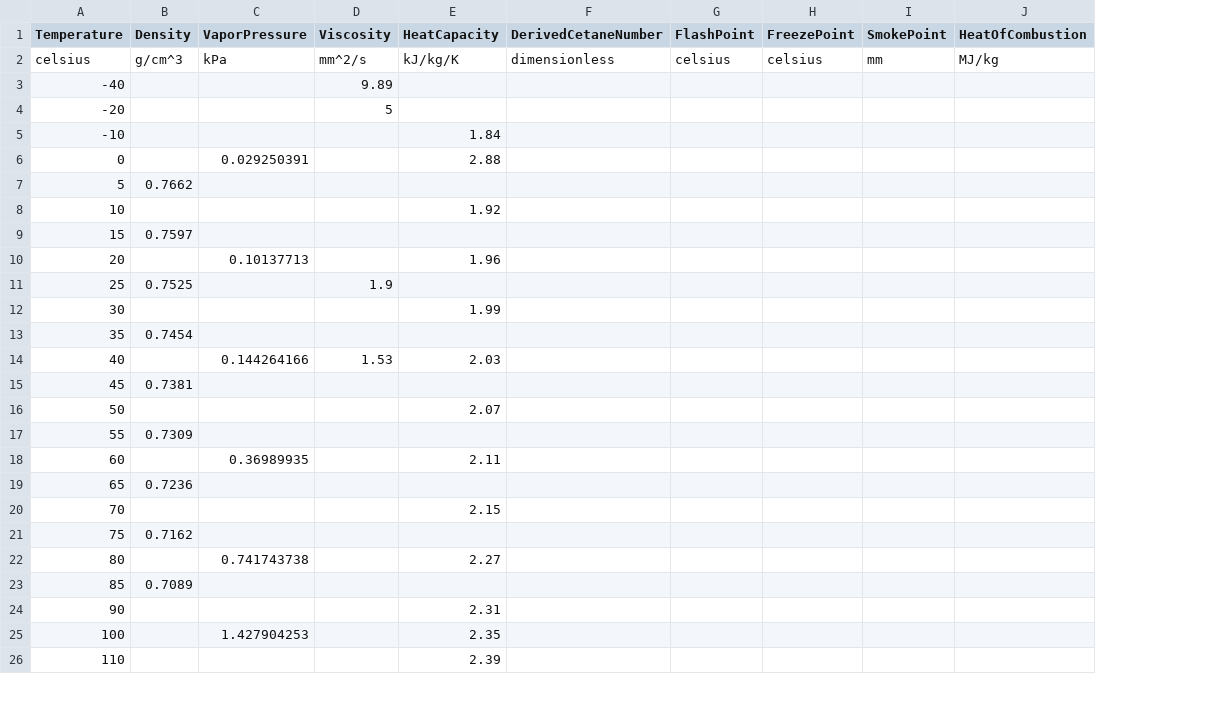
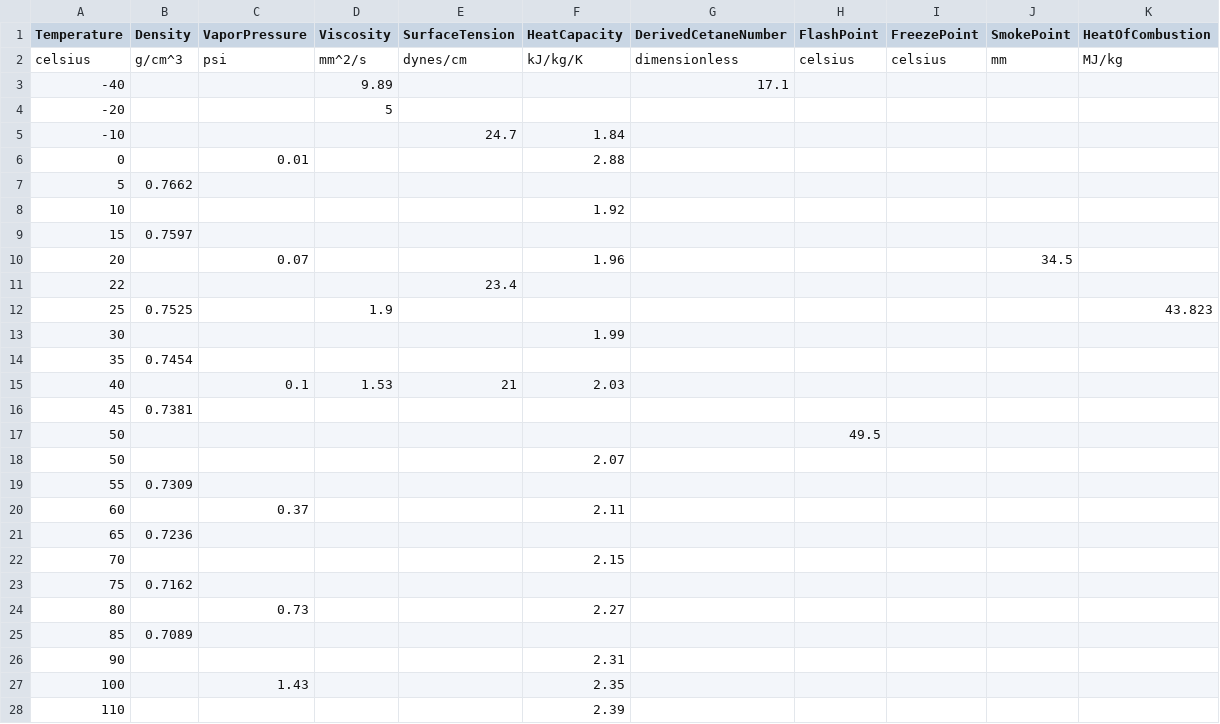
Before and after one commit to NatLabRockies/FuelLib, a CSV file: fuellib/data/fuelData/propertiesData/posf11498.csv, drawn as a sheet; only a part is shown; addresses are those after the commit; the diff covers the shown part only; the diff names each change by its address in the sheet, - before the commit and + after, or states it on an @@ line.

Commit message:
Update C-1 props

```diff
--- a/fuellib/data/fuelData/propertiesData/posf11498.csv
+++ b/fuellib/data/fuelData/propertiesData/posf11498.csv
+column E (SurfaceTension), rows 2-5: dynes/cm |  |  | 24.7; row 15: 21
-C2 (VaporPressure): kPa
+C2 (VaporPressure): psi
-G3 (DerivedCetaneNumber): (empty)
+G3 (DerivedCetaneNumber): 17.1
-C6 (VaporPressure): 0.029250391
+C6 (VaporPressure): 0.01
-C10 (VaporPressure): 0.10137713
+C10 (VaporPressure): 0.07
-J10 (SmokePoint): (empty)
+J10 (SmokePoint): 34.5
+row 11: 22 |  |  |  | 23.4
-K12 (HeatOfCombustion): (empty)
+K12 (HeatOfCombustion): 43.823
-C15 (VaporPressure): 0.144264166
+C15 (VaporPressure): 0.1
+row 17: 50 |  |  |  |  |  |  | 49.5
-C20 (VaporPressure): 0.36989935
+C20 (VaporPressure): 0.37
-C24 (VaporPressure): 0.741743738
+C24 (VaporPressure): 0.73
-C27 (VaporPressure): 1.427904253
+C27 (VaporPressure): 1.43
```
Also changed, not shown: 1 edited cell elsewhere in this file.
